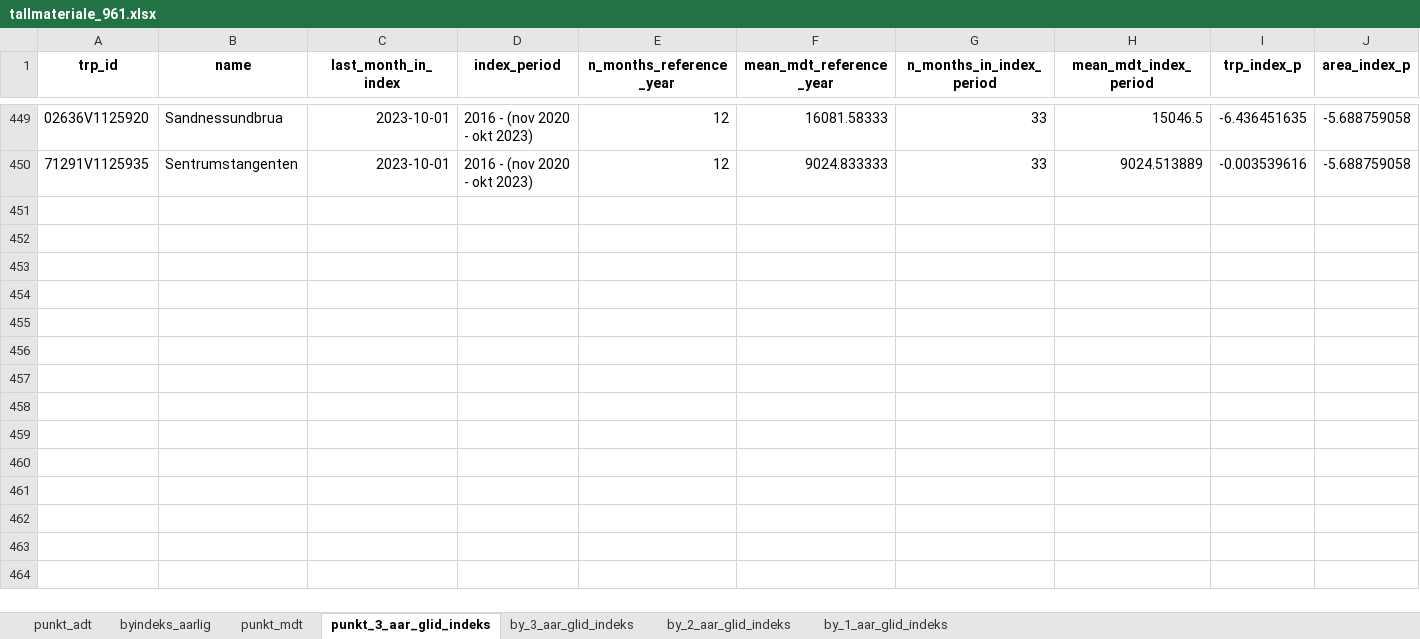
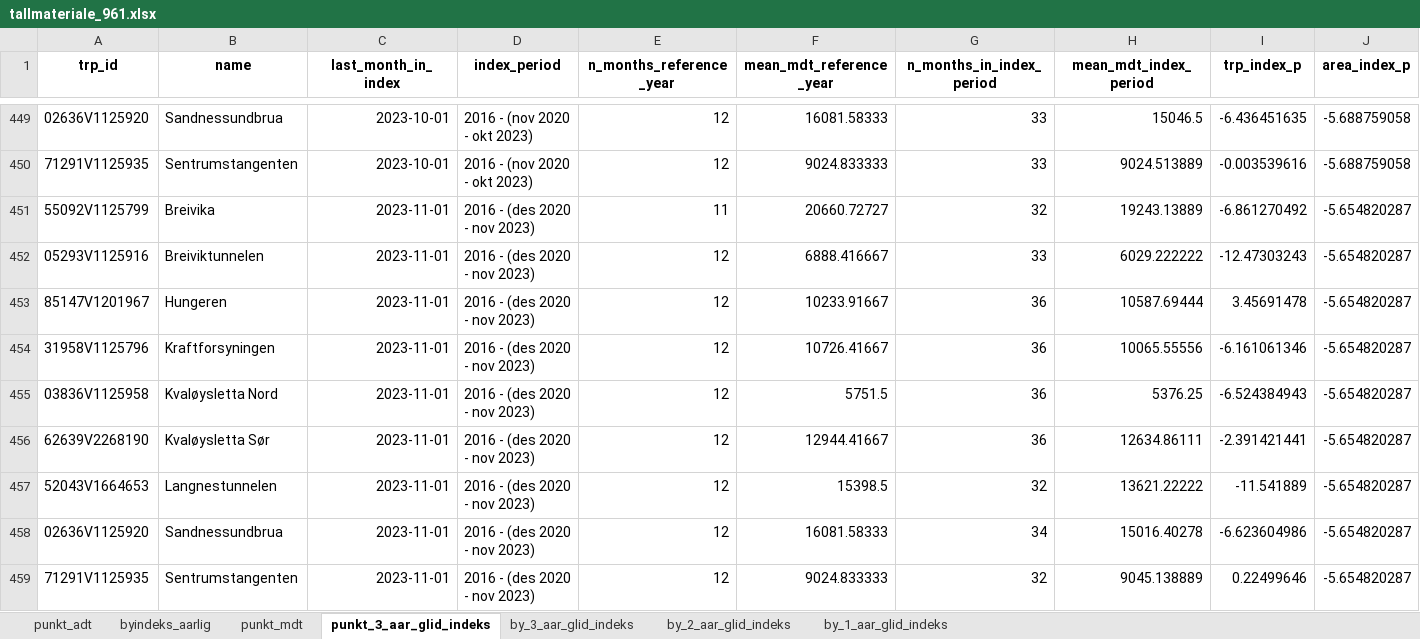
Before and after one commit to snohan/byindeks, an Excel workbook: data_indexpoints_tidy/tallmateriale_961.xlsx, sheet punkt_3_aar_glid_indeks, drawn as a sheet; only a part is shown, gaps mark what is left out; values as stored, in another font and other column widths than the file's, no borders; the diff names each change by its address in the sheet, - before the commit and + after, or states it on an @@ line.

```diff
--- a/data_indexpoints_tidy/tallmateriale_961.xlsx (sheet punkt_3_aar_glid_indeks)
+++ b/data_indexpoints_tidy/tallmateriale_961.xlsx (sheet punkt_3_aar_glid_indeks)
+row 451: 55092V1125799 | Breivika | 2023-11-01 | 2016 - (des 2020 - nov 2023) | 11 | 20660.72727 | 32 | 19243.13889 | -6.861270492 | -5.654820287
+row 452: 05293V1125916 | Breiviktunnelen | 2023-11-01 | 2016 - (des 2020 - nov 2023) | 12 | 6888.416667 | 33 | 6029.222222 | -12.47303243 | -5.654820287
+row 453: 85147V1201967 | Hungeren | 2023-11-01 | 2016 - (des 2020 - nov 2023) | 12 | 10233.91667 | 36 | 10587.69444 | 3.45691478 | -5.654820287
+row 454: 31958V1125796 | Kraftforsyningen | 2023-11-01 | 2016 - (des 2020 - nov 2023) | 12 | 10726.41667 | 36 | 10065.55556 | -6.161061346 | -5.654820287
+row 455: 03836V1125958 | Kvaløysletta Nord | 2023-11-01 | 2016 - (des 2020 - nov 2023) | 12 | 5751.5 | 36 | 5376.25 | -6.524384943 | -5.654820287
+row 456: 62639V2268190 | Kvaløysletta Sør | 2023-11-01 | 2016 - (des 2020 - nov 2023) | 12 | 12944.41667 | 36 | 12634.86111 | -2.391421441 | -5.654820287
+row 457: 52043V1664653 | Langnestunnelen | 2023-11-01 | 2016 - (des 2020 - nov 2023) | 12 | 15398.5 | 32 | 13621.22222 | -11.541889 | -5.654820287
+row 458: 02636V1125920 | Sandnessundbrua | 2023-11-01 | 2016 - (des 2020 - nov 2023) | 12 | 16081.58333 | 34 | 15016.40278 | -6.623604986 | -5.654820287
+row 459: 71291V1125935 | Sentrumstangenten | 2023-11-01 | 2016 - (des 2020 - nov 2023) | 12 | 9024.833333 | 32 | 9045.138889 | 0.22499646 | -5.654820287
```
Also changed, not shown: sheet punkt_mdt, sheet by_3_aar_glid_indeks, sheet by_2_aar_glid_indeks, sheet by_1_aar_glid_indeks, sheet byindeks_aarlig, data_indexpoints_tidy/tallmateriale_960.xlsx, 2 other files.
